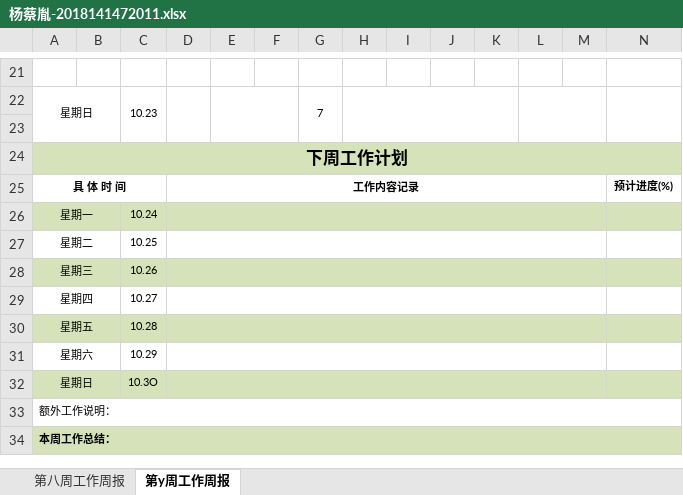
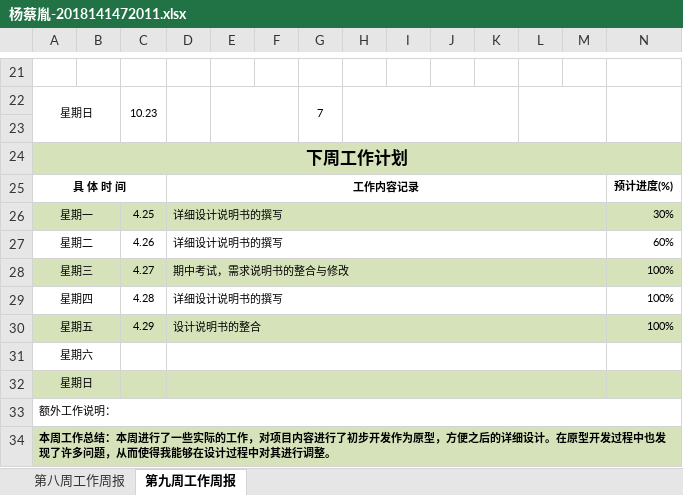
Before and after one commit to yccye/SotfwareManagement_CovidAid, an Excel workbook: 周报/杨蔡胤-2018141472011.xlsx, sheet 第九周工作周报, drawn as a sheet; only a part is shown, gaps mark what is left out; values as stored, in another font and other column widths than the file's, no borders; removed rows and columns are numbered as before the commit, all else as after; the diff covers the shown part only; the diff names each change by its address in the sheet, - before the commit and + after, or states it on an @@ line.

Commit message:
ycy9

```diff
--- a/周报/杨蔡胤-2018141472011.xlsx (sheet 第九周工作周报)
+++ b/周报/杨蔡胤-2018141472011.xlsx (sheet 第九周工作周报)
-sheet tab: 第y周工作周报
+sheet tab: 第九周工作周报
-row 26: 星期一 |  | 10.24
-row 27: 星期二 |  | 10.25
-row 28: 星期三 |  | 10.26
-row 29: 星期四 |  | 10.27
-row 30: 星期五 |  | 10.28
+row 26: 星期一 |  | 4.25 | 详细设计说明书的撰写 |  |  |  |  |  |  |  |  |  | 30%
+row 27: 星期二 |  | 4.26 | 详细设计说明书的撰写 |  |  |  |  |  |  |  |  |  | 60%
+row 28: 星期三 |  | 4.27 | 期中考试，需求说明书的整合与修改 |  |  |  |  |  |  |  |  |  | 100%
+row 29: 星期四 |  | 4.28 | 详细设计说明书的撰写 |  |  |  |  |  |  |  |  |  | 100%
+row 30: 星期五 |  | 4.29 | 设计说明书的整合 |  |  |  |  |  |  |  |  |  | 100%
-C31: 10.29
+C31: (empty)
-C32: 10.3O
+C32: (empty)
-A34: …作总结：
+A34: …作总结：本周进行了一些实际的工作，对项目内容进行了初步开发作为原型，方便之后的详细设计。在原型开发过程中也发现了许多问题，从而使得我能够在设计过程中对其进行调整。
```
Also changed, not shown: 26 edited cells elsewhere in this sheet.
